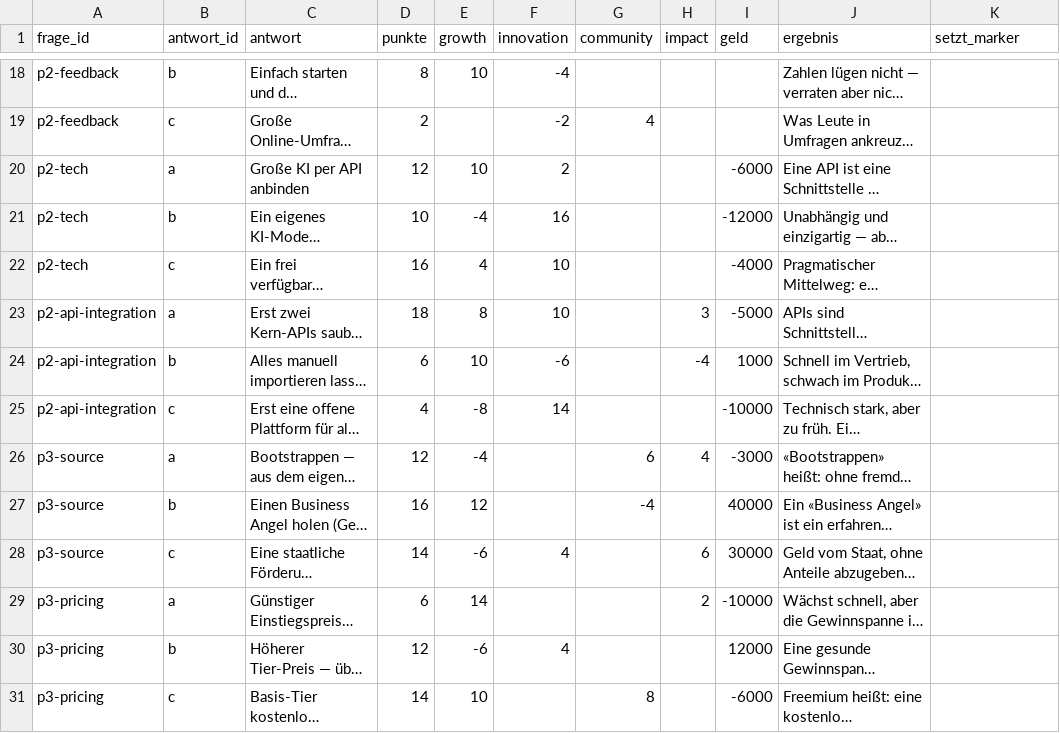
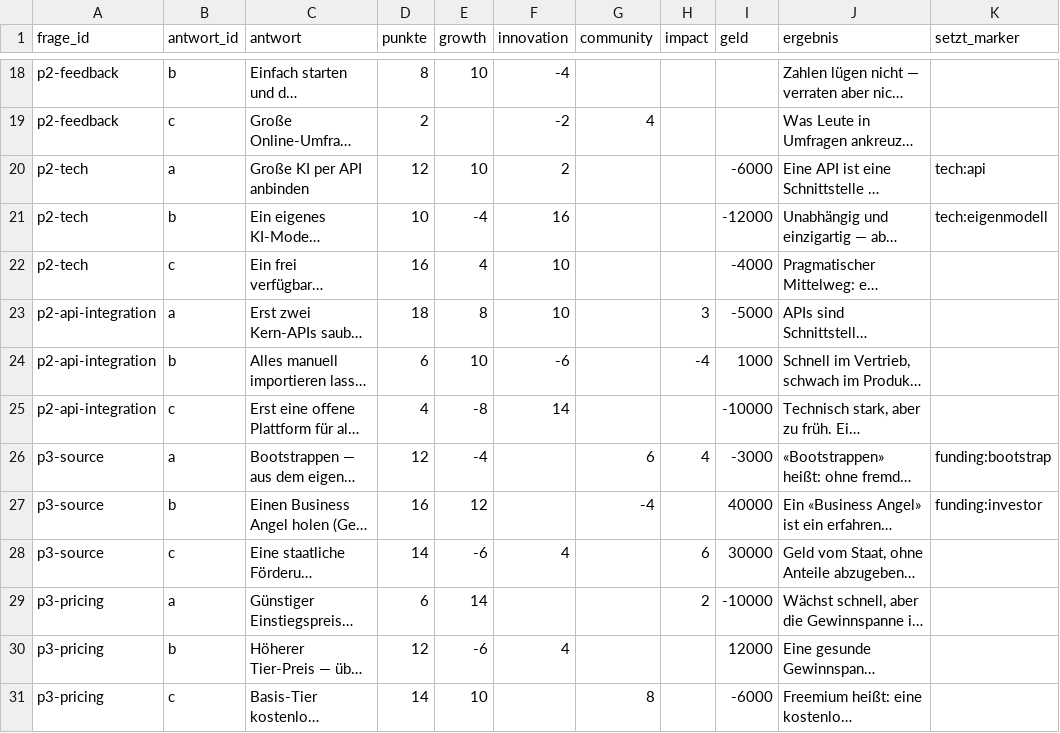
Before and after one commit to tbmn1996/founders-run, a TSV file: startup-simulation/content/antworten.tsv, drawn as a sheet; only a part is shown, gaps mark what is left out; long unchanged cells end in …; the diff covers the shown part only; the diff names each change by its address in the sheet, - before the commit and + after, or states it on an @@ line.

```diff
--- a/startup-simulation/content/antworten.tsv
+++ b/startup-simulation/content/antworten.tsv
-K20 (setzt_marker): (empty)
+K20 (setzt_marker): tech:api
-K21 (setzt_marker): (empty)
+K21 (setzt_marker): tech:eigenmodell
-K26 (setzt_marker): (empty)
+K26 (setzt_marker): funding:bootstrap
-K27 (setzt_marker): (empty)
+K27 (setzt_marker): funding:investor
```
Also changed, not shown: 6 added rows and 7 edited cells elsewhere in this file, startup-simulation/content/events.tsv, startup-simulation/content/fragen.tsv, 3 other files.
